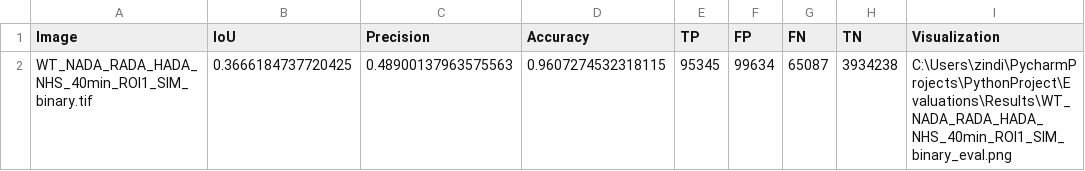
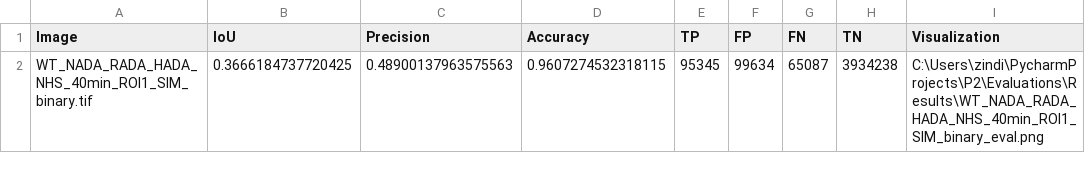
Before and after one commit to Zindigard/BIMAP_P2, a CSV file: Evaluations/Results/segmentation_metrics.csv, drawn as a sheet.

```diff
--- a/Evaluations/Results/segmentation_metrics.csv
+++ b/Evaluations/Results/segmentation_metrics.csv
@@ -1,2 +1,2 @@
 Image,IoU,Precision,Accuracy,TP,FP,FN,TN,Visualization
-WT_NADA_RADA_HADA_NHS_40min_ROI1_SIM_binary.tif,0.3666184737720425,0.48900137963575563,0.9607274532318115,95345,99634,65087,3934238,C:\Users\zindi\PycharmProjects\PythonProject\Evaluations\Results\WT_NADA_RADA_HADA_NHS_40min_ROI1_SIM_binary_eval.png
+WT_NADA_RADA_HADA_NHS_40min_ROI1_SIM_binary.tif,0.3666184737720425,0.48900137963575563,0.9607274532318115,95345,99634,65087,3934238,C:\Users\zindi\PycharmProjects\P2\Evaluations\Results\WT_NADA_RADA_HADA_NHS_40min_ROI1_SIM_binary_eval.png
```
Also changed, not shown: 11 other files.
